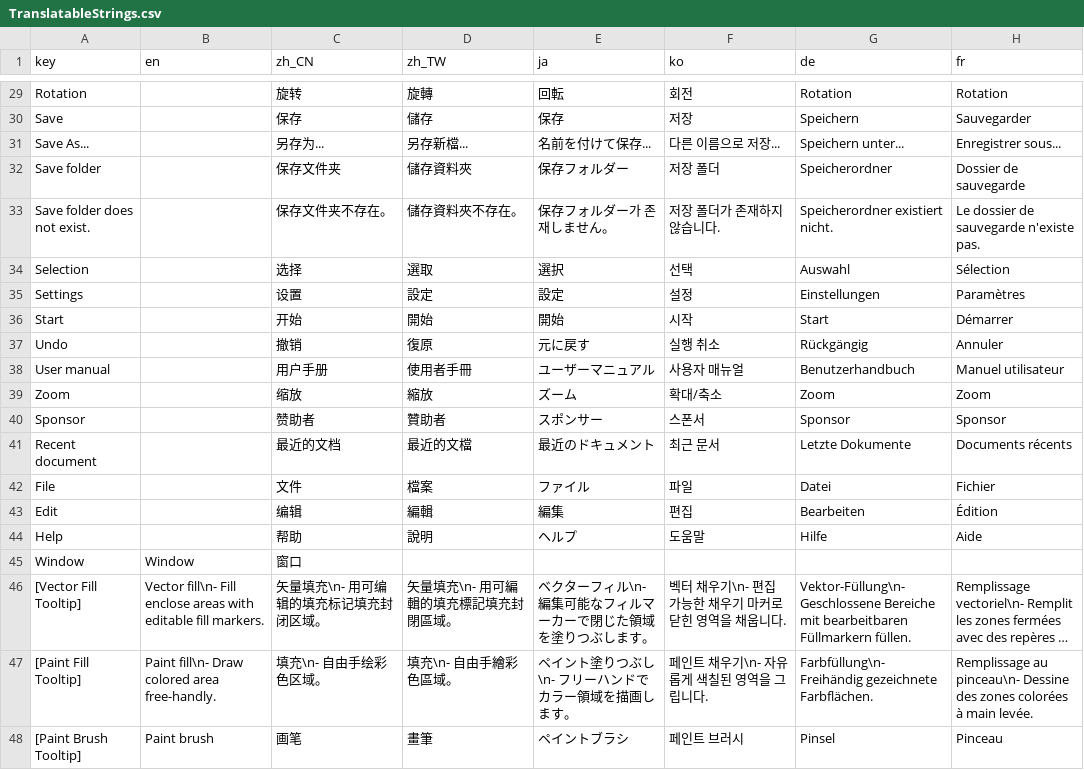
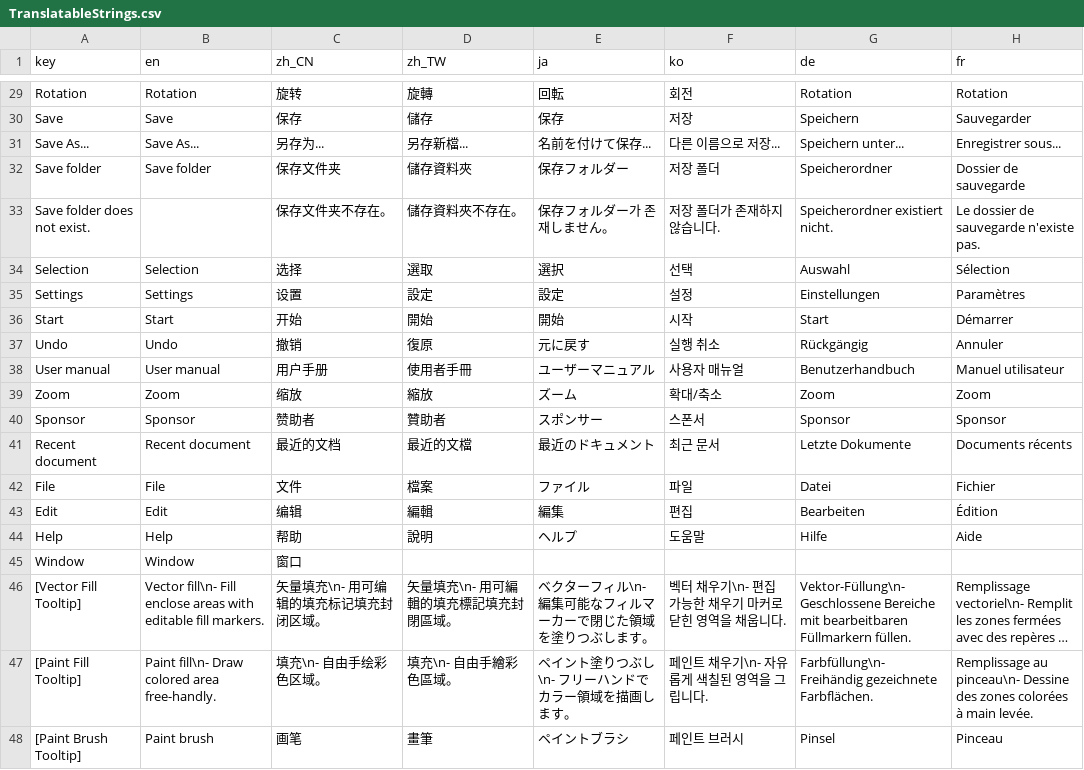
Before and after one commit to djacidfx/Ciallo, a CSV file: Ciallo/Localization/TranslatableStrings.csv, drawn as a sheet; only a part is shown, gaps mark what is left out; long unchanged cells end in …; the diff covers the shown part only; the diff names each change by its address in the sheet, - before the commit and + after, or states it on an @@ line.

```diff
--- a/Ciallo/Localization/TranslatableStrings.csv
+++ b/Ciallo/Localization/TranslatableStrings.csv
-B29 (en): (empty)
+B29 (en): Rotation
-B30 (en): (empty)
+B30 (en): Save
-B31 (en): (empty)
+B31 (en): Save As...
-B32 (en): (empty)
+B32 (en): Save folder
-B34 (en): (empty)
+B34 (en): Selection
-B35 (en): (empty)
+B35 (en): Settings
-B36 (en): (empty)
+B36 (en): Start
-B37 (en): (empty)
+B37 (en): Undo
-B38 (en): (empty)
+B38 (en): User manual
-B39 (en): (empty)
+B39 (en): Zoom
-B40 (en): (empty)
+B40 (en): Sponsor
-B41 (en): (empty)
+B41 (en): Recent document
-B42 (en): (empty)
+B42 (en): File
-B43 (en): (empty)
+B43 (en): Edit
-B44 (en): (empty)
+B44 (en): Help
```
Also changed, not shown: 27 edited cells elsewhere in this file.
